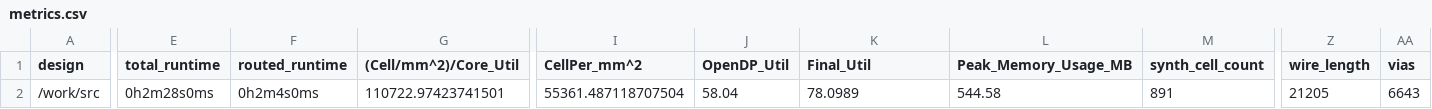
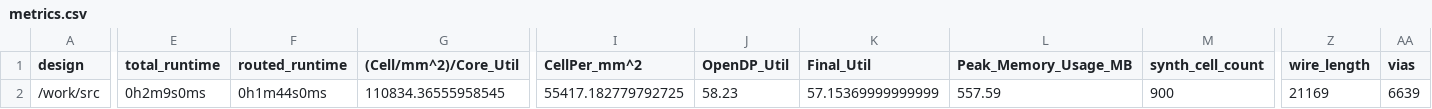
Before and after one commit to TinyTapeout/tinytapeout-06, a CSV file: projects/tt_um_mayrmichael_wave_generator/stats/metrics.csv, drawn as a sheet; only a part is shown, gaps mark what is left out; the diff covers the shown part only; the diff names each change by its address in the sheet, - before the commit and + after, or states it on an @@ line.

Commit message:
feat: update project tt_um_mayrmichael_wave_generator from MayrMichael/jku-tt06-wave-generator
Commit: d1394deb27e4bb8574b11e75e5b4c50c66330528
Workflow: https://github.com/MayrMichael/jku-tt06-wave-generator/actions/runs/8627616879

```diff
--- a/projects/tt_um_mayrmichael_wave_generator/stats/metrics.csv
+++ b/projects/tt_um_mayrmichael_wave_generator/stats/metrics.csv
-E2 (total_runtime): 0h2m28s0ms
+E2 (total_runtime): 0h2m9s0ms
-F2 (routed_runtime): 0h2m4s0ms
+F2 (routed_runtime): 0h1m44s0ms
-G2 ((Cell/mm^2)/Core_Util): 110722.97423741501
+G2 ((Cell/mm^2)/Core_Util): 110834.36555958545
-I2 (CellPer_mm^2): 55361.487118707504
+I2 (CellPer_mm^2): 55417.182779792725
-J2 (OpenDP_Util): 58.04
+J2 (OpenDP_Util): 58.23
-K2 (Final_Util): 78.0989
+K2 (Final_Util): 57.15369999999999
-L2 (Peak_Memory_Usage_MB): 544.58
+L2 (Peak_Memory_Usage_MB): 557.59
-M2 (synth_cell_count): 891
+M2 (synth_cell_count): 900
-Z2 (wire_length): 21205
+Z2 (wire_length): 21169
-AA2 (vias): 6643
+AA2 (vias): 6639
```
Also changed, not shown: 14 edited cells elsewhere in this file, 6 other files.
